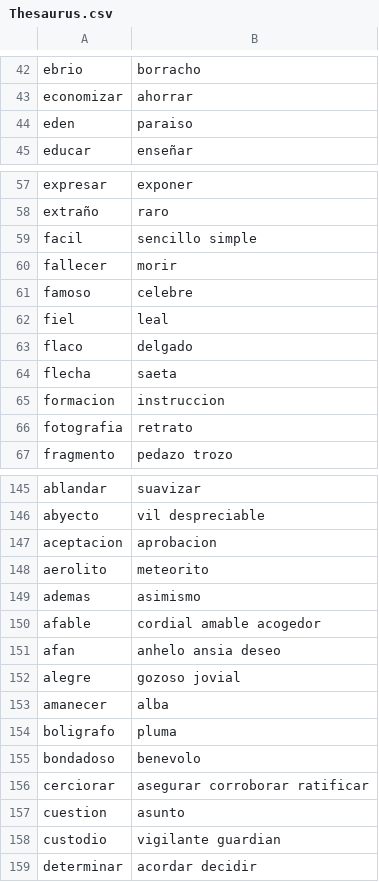
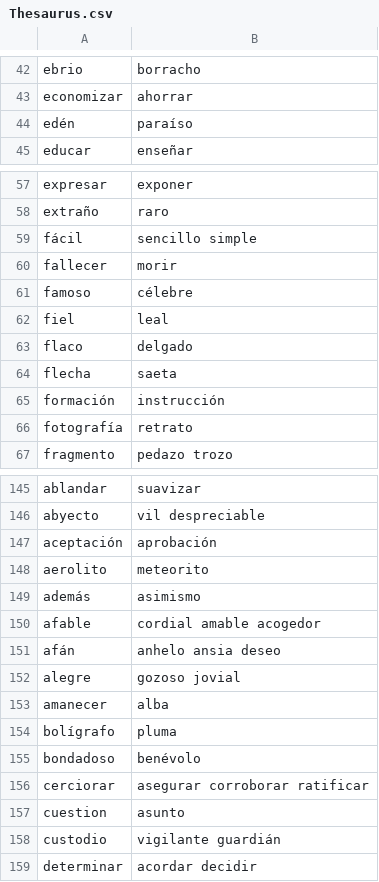
Before and after one commit to fvaldes0109/moogle-2021, a CSV file: MoogleEngine/Thesaurus.csv, drawn as a sheet; only a part is shown, gaps mark what is left out; the diff covers the shown part only.

```diff
--- a/MoogleEngine/Thesaurus.csv
+++ b/MoogleEngine/Thesaurus.csv
@@ -43,3 +43,3 @@ ebrio,borracho
 economizar,ahorrar
-eden,paraiso
+edén,paraíso
 educar,enseñar
@@ -58,5 +58,5 @@ expresar,exponer
 extraño,raro
-facil,sencillo simple
+fácil,sencillo simple
 fallecer,morir
-famoso,celebre
+famoso,célebre
 fiel,leal
@@ -64,4 +64,4 @@ flaco,delgado
 flecha,saeta
-formacion,instruccion
-fotografia,retrato
+formación,instrucción
+fotografía,retrato
 fragmento,pedazo trozo
@@ -146,14 +146,14 @@ ablandar,suavizar
 abyecto,vil despreciable
-aceptacion,aprobacion
+aceptación,aprobación
 aerolito,meteorito
-ademas,asimismo
+además,asimismo
 afable,cordial amable acogedor
-afan,anhelo ansia deseo
+afán,anhelo ansia deseo
 alegre,gozoso jovial
 amanecer,alba
-boligrafo,pluma
-bondadoso,benevolo
+bolígrafo,pluma
+bondadoso,benévolo
 cerciorar,asegurar corroborar ratificar
 cuestion,asunto
-custodio,vigilante guardian
+custodio,vigilante guardián
 determinar,acordar decidir
```
Also changed, not shown: 43 edited cells elsewhere in this file, 3 other files.
